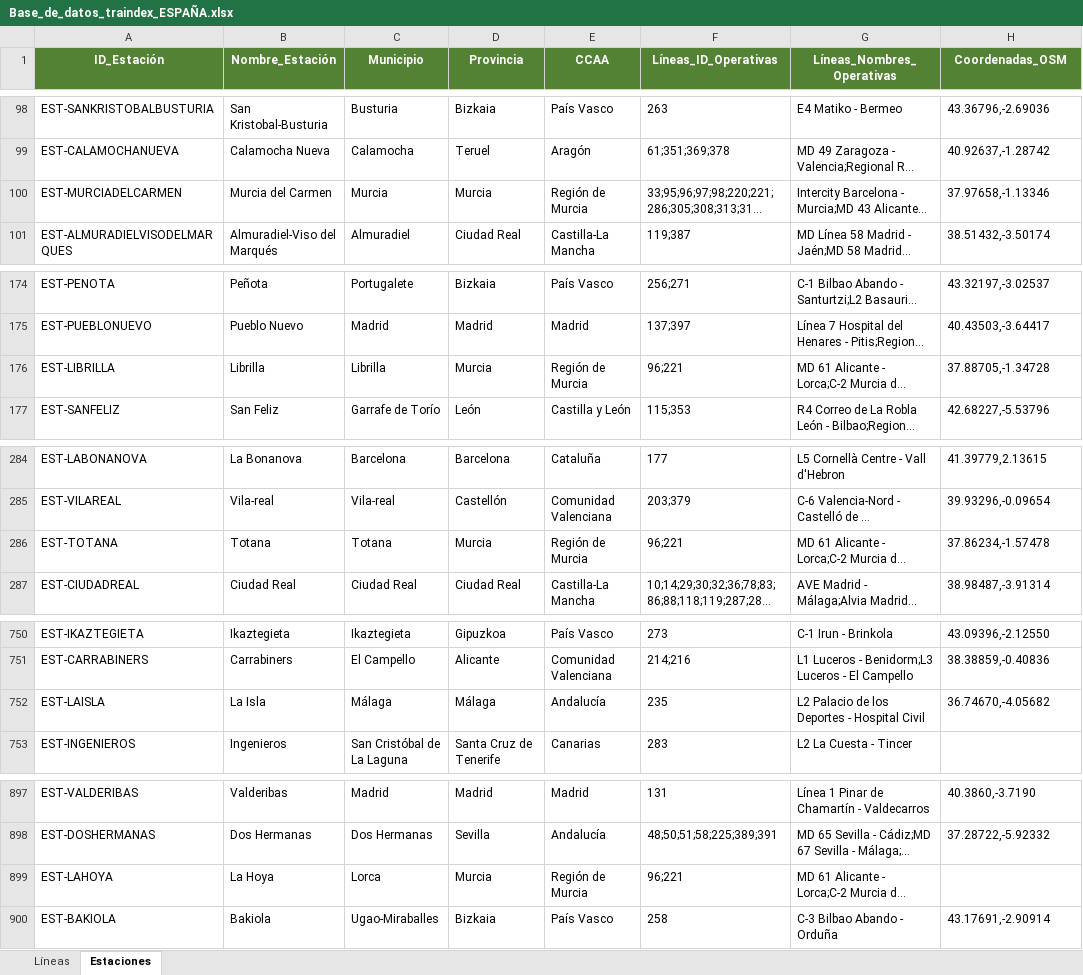
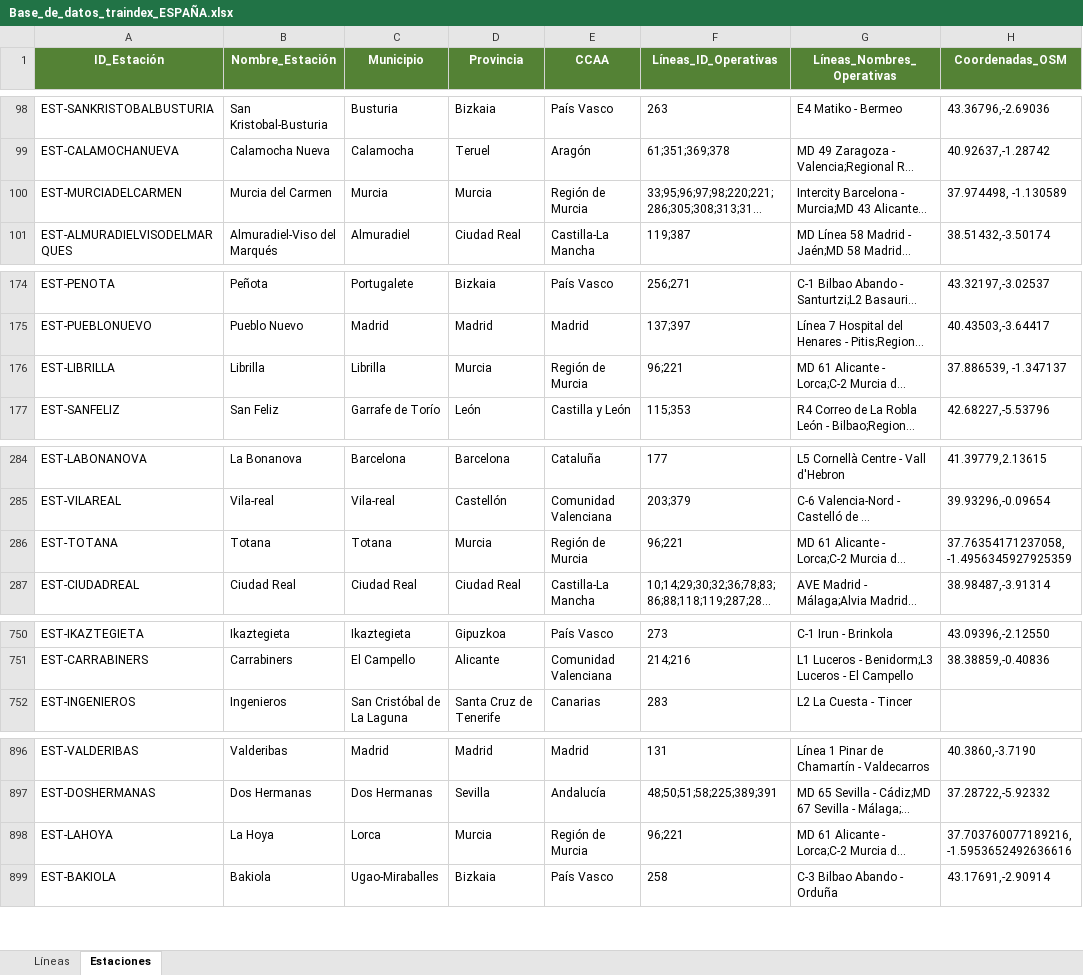
Before and after one commit to andermr2-ui/Traindex, an Excel workbook: Base_de_datos_traindex_ESPAÑA.xlsx, sheet Estaciones, drawn as a sheet; only a part is shown, gaps mark what is left out; long unchanged cells end in …; values as stored, in another font and other column widths than the file's, no borders; removed rows and columns are numbered as before the commit, all else as after; the diff names each change by its address in the sheet, - before the commit and + after, or states it on an @@ line.

Commit message:
fix: corrige coordenadas y elimina La Isla en C-2 Murcia; corrige duplicacion de estaciones sin lineas
- Corrige coordenadas: Murcia del Carmen, Librilla, Totana, La Hoya
- Elimina estacion La Isla de datos y linea 235
- Arregla bug en updateNetwork(): customStations sin lineas ya no
  sobreescriben estaciones que tienen asignacion de lineas cargadas

```diff
--- a/Base_de_datos_traindex_ESPAÑA.xlsx (sheet Estaciones)
+++ b/Base_de_datos_traindex_ESPAÑA.xlsx (sheet Estaciones)
-H100 (Coordenadas_OSM): 37.97658,-1.13346
+H100 (Coordenadas_OSM): 37.974498, -1.130589
-H176 (Coordenadas_OSM): 37.88705,-1.34728
+H176 (Coordenadas_OSM): 37.886539, -1.347137
-H286 (Coordenadas_OSM): 37.86234,-1.57478
+H286 (Coordenadas_OSM): 37.76354171237058, -1.4956345927925359
-row 752: EST-LAISLA | La Isla | Málaga | Málaga | Andalucía | 235 | L2 Palacio de los Deportes - Hospital Civil | 36.74670,-4.05682
-H898 (Coordenadas_OSM): (empty)
+H898 (Coordenadas_OSM): 37.703760077189216, -1.5953652492636616
```
Also changed, not shown: sheet Líneas, 4 other files.
